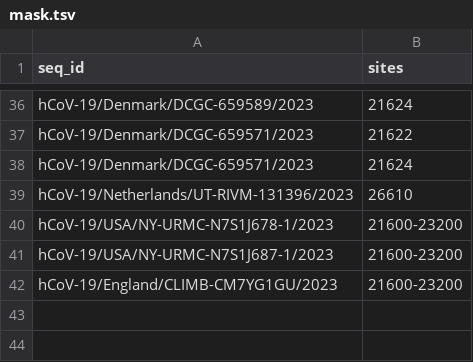
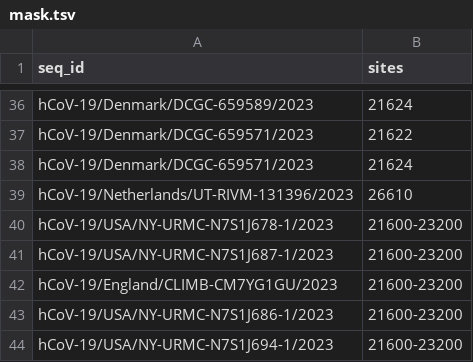
Before and after one commit to neherlab/BA286, a TSV file: config/mask.tsv, drawn as a sheet; only a part is shown, gaps mark what is left out; the diff names each change by its address in the sheet, - before the commit and + after, or states it on an @@ line.

Commit message:
Mask more

```diff
--- a/config/mask.tsv
+++ b/config/mask.tsv
+row 43: hCoV-19/USA/NY-URMC-N7S1J686-1/2023 | 21600-23200
+row 44: hCoV-19/USA/NY-URMC-N7S1J694-1/2023 | 21600-23200
```
